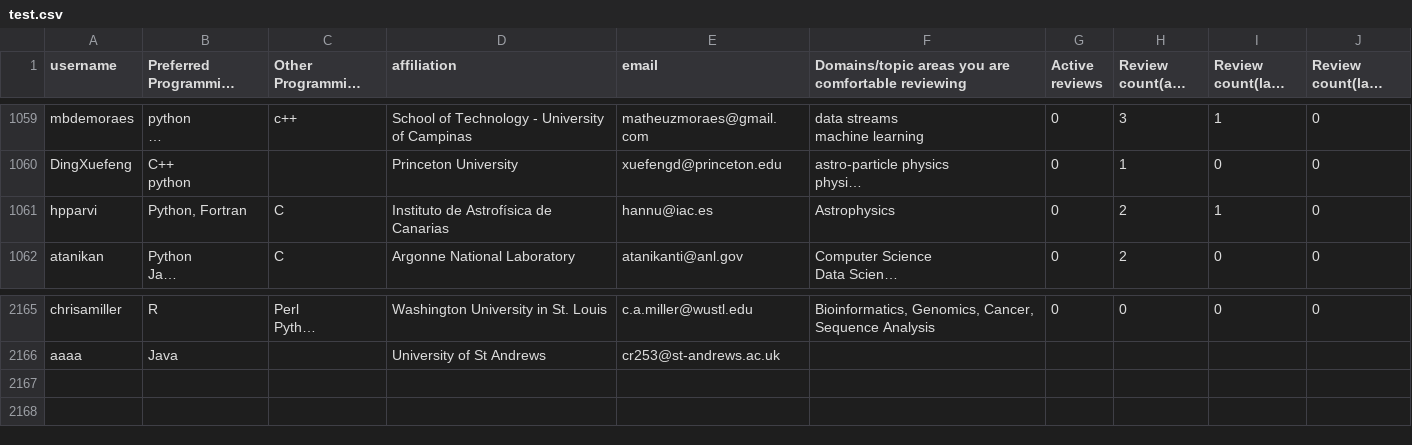
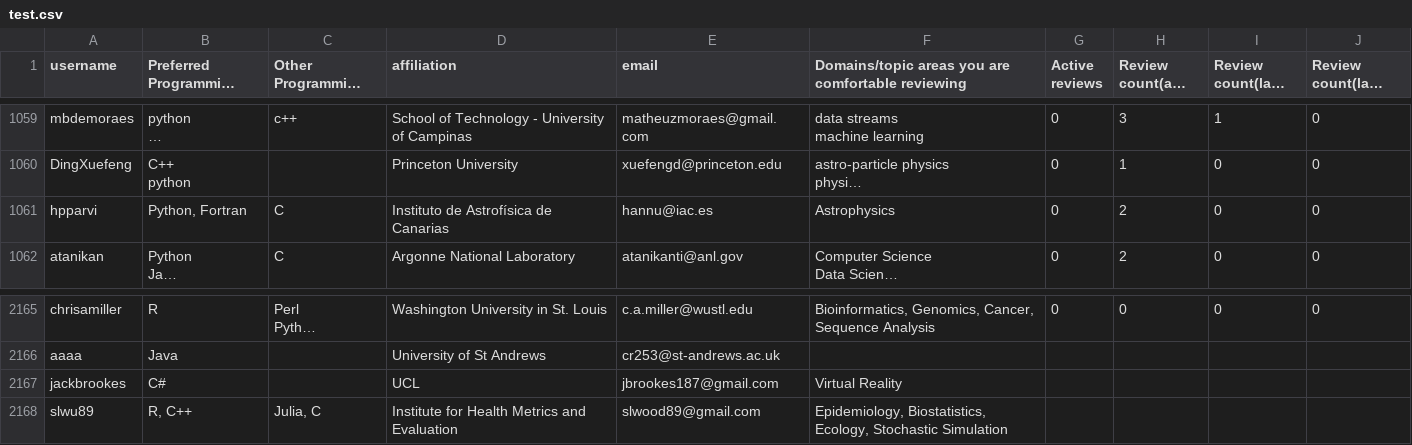
Before and after one commit to arjunsavel/CV, a CSV file: scripts/test.csv, drawn as a sheet; only a part is shown, gaps mark what is left out; long unchanged cells end in …; the diff names each change by its address in the sheet, - before the commit and + after, or states it on an @@ line.

```diff
--- a/scripts/test.csv
+++ b/scripts/test.csv
-I1061 (Review count(last year)): 1
+I1061 (Review count(last year)): 0
+row 2167: jackbrookes | C# |  | UCL | jbrookes187@gmail.com | Virtual Reality
+row 2168: slwu89 | R, C++ | Julia, C | Institute for Health Metrics and Evaluation | slwood89@gmail.com | Epidemiology, Biostatistics, Ecology, Stochastic Simulation
```
